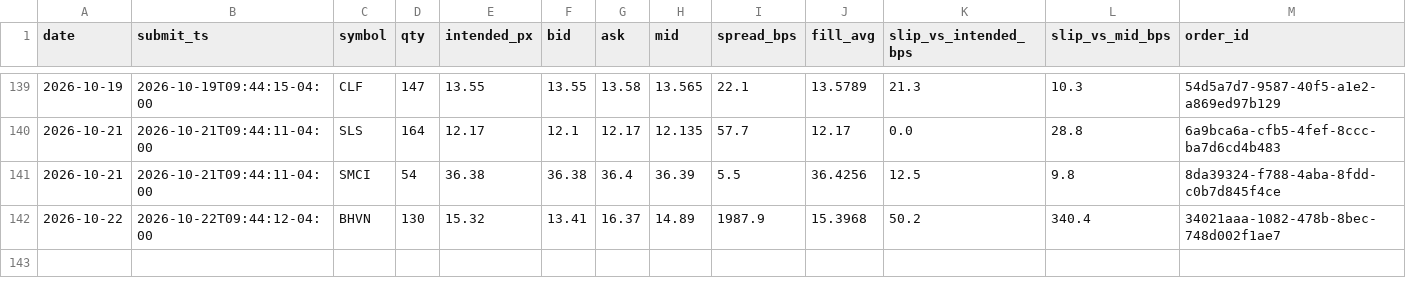
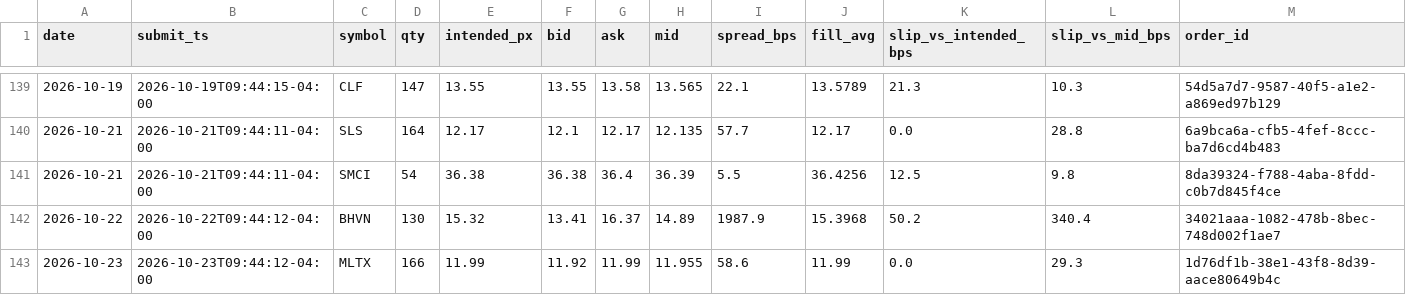
Before and after one commit to maciejmikulewiczpl-ux/Trading, a CSV file: logs/lottery_execution.csv, drawn as a sheet; only a part is shown, gaps mark what is left out; the diff names each change by its address in the sheet, - before the commit and + after, or states it on an @@ line.

Commit message:
data: VM analytical logs 2026-10-23

```diff
--- a/logs/lottery_execution.csv
+++ b/logs/lottery_execution.csv
+row 143: 2026-10-23 | 2026-10-23T09:44:12-04:00 | MLTX | 166 | 11.99 | 11.92 | 11.99 | 11.955 | 58.6 | 11.99 | 0.0 | 29.3 | 1d76df1b-38e1-43f8-8d39-aace80649b4c
```
